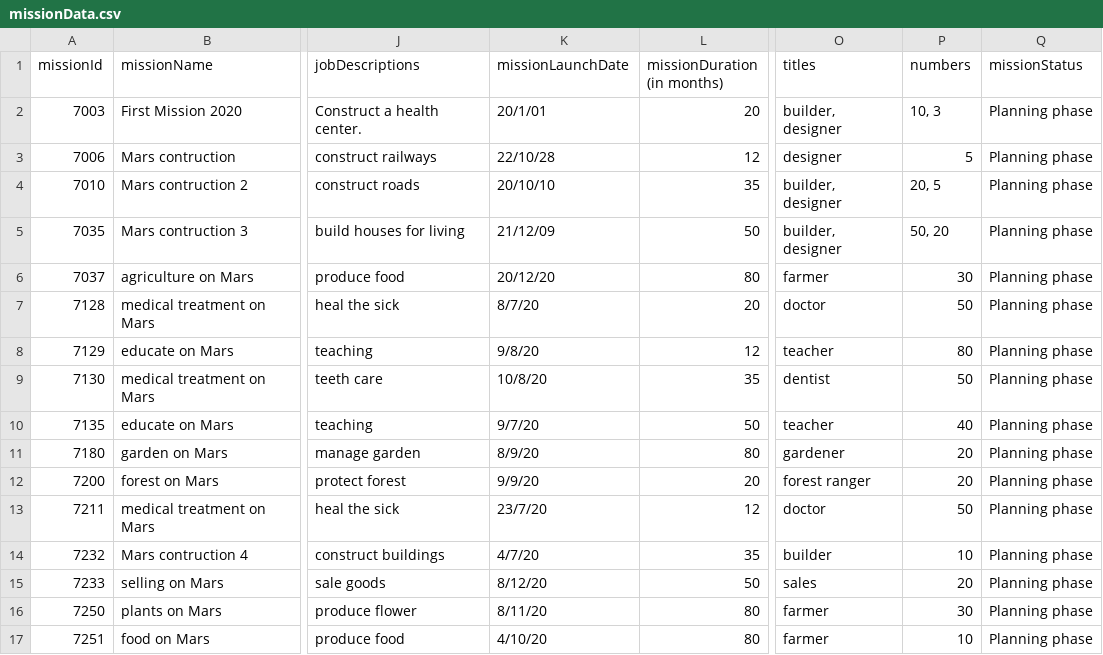
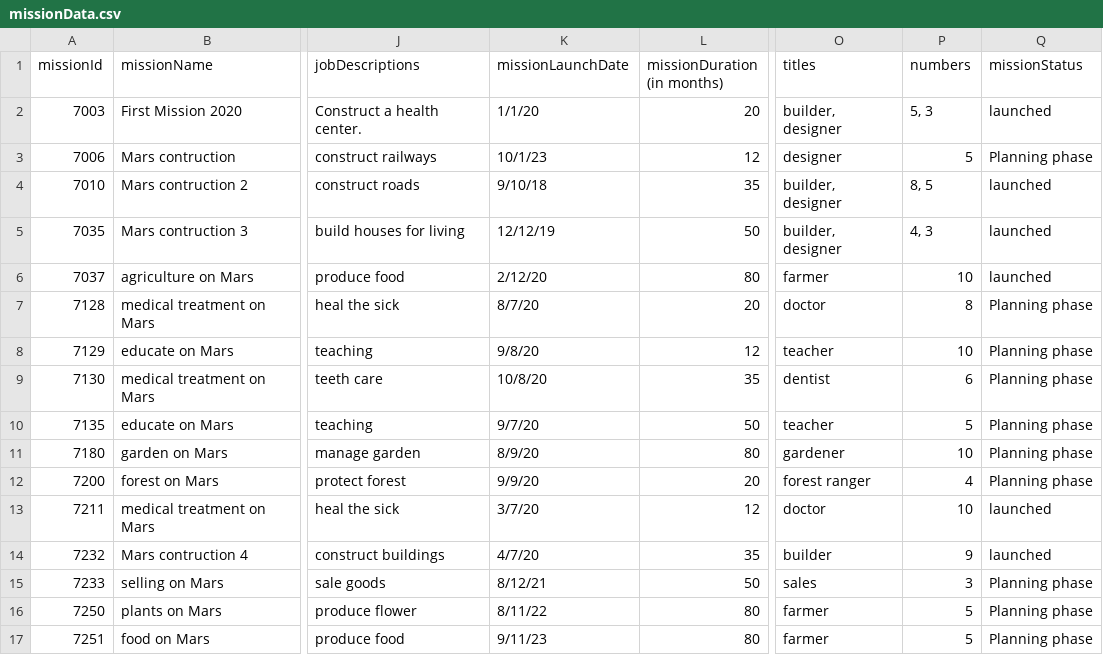
Before and after one commit to Stanford-Peng/FIT5136_S1_2020_56, a CSV file: src/main/resources/missionData.csv, drawn as a sheet; only a part is shown, gaps mark what is left out; the diff names each change by its address in the sheet, - before the commit and + after, or states it on an @@ line.

Commit message:
mission data update

```diff
--- a/src/main/resources/missionData.csv
+++ b/src/main/resources/missionData.csv
-K2 (missionLaunchDate): 20/1/01
+K2 (missionLaunchDate): 1/1/20
-P2 (numbers): 10, 3
+P2 (numbers): 5, 3
-Q2 (missionStatus): Planning phase
+Q2 (missionStatus): launched
-K3 (missionLaunchDate): 22/10/28
+K3 (missionLaunchDate): 10/1/23
-K4 (missionLaunchDate): 20/10/10
+K4 (missionLaunchDate): 9/10/18
-P4 (numbers): 20, 5
+P4 (numbers): 8, 5
-Q4:Q6 (missionStatus): Planning phase
+Q4:Q6 (missionStatus): launched
-K5 (missionLaunchDate): 21/12/09
+K5 (missionLaunchDate): 12/12/19
-P5 (numbers): 50, 20
+P5 (numbers): 4, 3
-K6 (missionLaunchDate): 20/12/20
+K6 (missionLaunchDate): 2/12/20
-P6 (numbers): 30
+P6 (numbers): 10
-P7 (numbers): 50
+P7 (numbers): 8
-P8 (numbers): 80
+P8 (numbers): 10
-P9 (numbers): 50
+P9 (numbers): 6
-P10 (numbers): 40
+P10 (numbers): 5
-P11 (numbers): 20
+P11 (numbers): 10
-P12 (numbers): 20
+P12 (numbers): 4
-K13 (missionLaunchDate): 23/7/20
+K13 (missionLaunchDate): 3/7/20
-P13 (numbers): 50
+P13 (numbers): 10
-Q13:Q14 (missionStatus): Planning phase
+Q13:Q14 (missionStatus): launched
-P14 (numbers): 10
+P14 (numbers): 9
-K15 (missionLaunchDate): 8/12/20
+K15 (missionLaunchDate): 8/12/21
-P15 (numbers): 20
+P15 (numbers): 3
-K16 (missionLaunchDate): 8/11/20
+K16 (missionLaunchDate): 8/11/22
-P16 (numbers): 30
+P16 (numbers): 5
-K17 (missionLaunchDate): 4/10/20
+K17 (missionLaunchDate): 9/11/23
-P17 (numbers): 10
+P17 (numbers): 5
```
